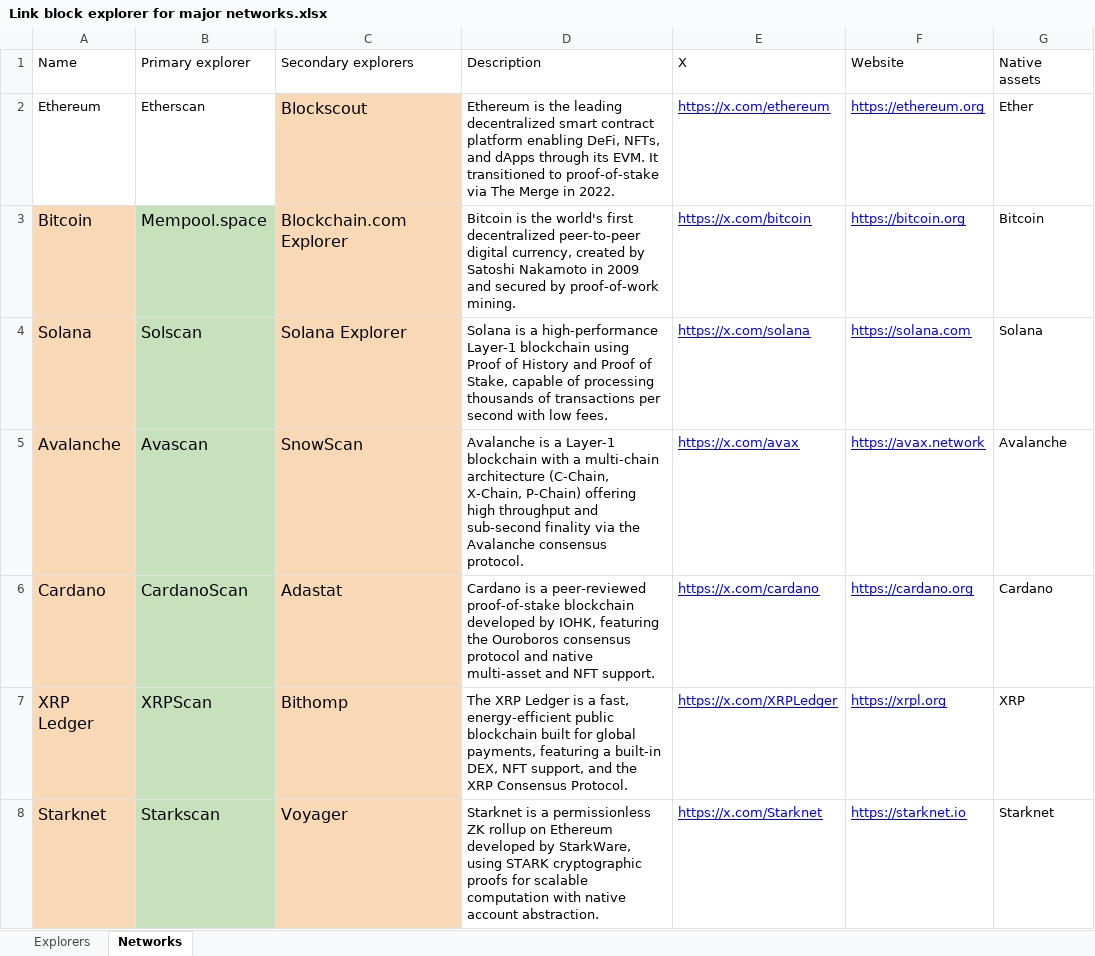
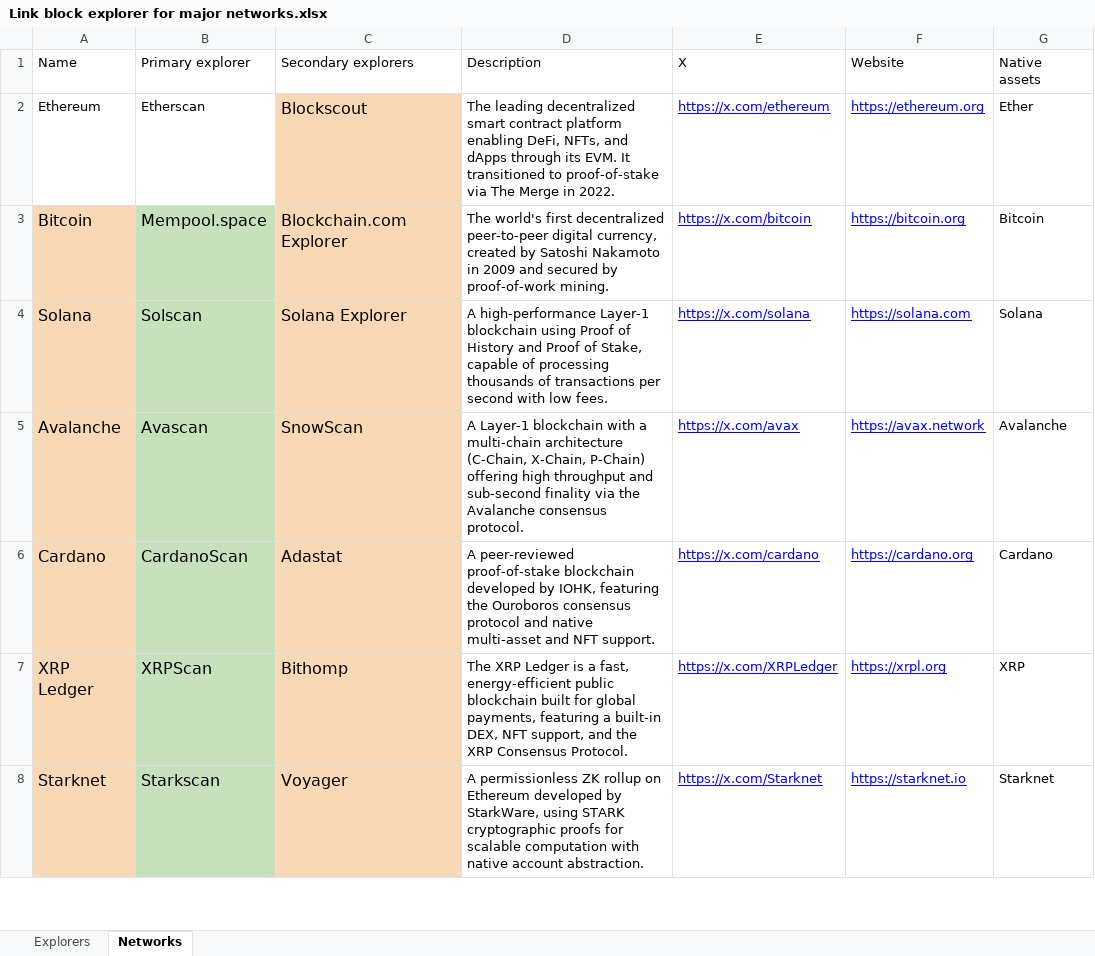
Before and after one commit to Raza-Khan92/Geo-Sdk, an Excel workbook: Link block explorer for major networks.xlsx, sheet Networks, drawn as a sheet; only a part is shown; values as stored, in another font and other column widths than the file's, no borders; the diff covers the shown part only; the diff names each change by its address in the sheet, - before the commit and + after, or states it on an @@ line.

```diff
--- a/Link block explorer for major networks.xlsx (sheet Networks)
+++ b/Link block explorer for major networks.xlsx (sheet Networks)
-D2 (Description): Ethereum is the leading decentralized…
+D2 (Description): The leading decentralized…
-D3 (Description): Bitcoin is the world's first…
+D3 (Description): The world's first…
-D4 (Description): Solana is a high-performance Layer-1…
+D4 (Description): A high-performance Layer-1…
-D5 (Description): Avalanche is a Layer-1 blockchain…
+D5 (Description): A Layer-1 blockchain…
-D6 (Description): Cardano is a peer-reviewed proof-of-stake…
+D6 (Description): A peer-reviewed proof-of-stake…
-D8 (Description): Starknet is a permissionless ZK…
+D8 (Description): A permissionless ZK…
```
Also changed, not shown: 35 edited cells elsewhere in this sheet, sheet Explorers, 3 other files.
